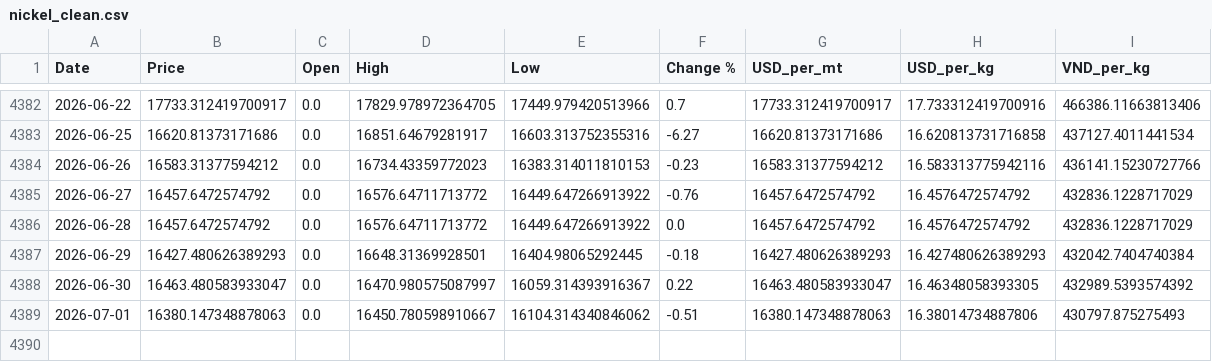
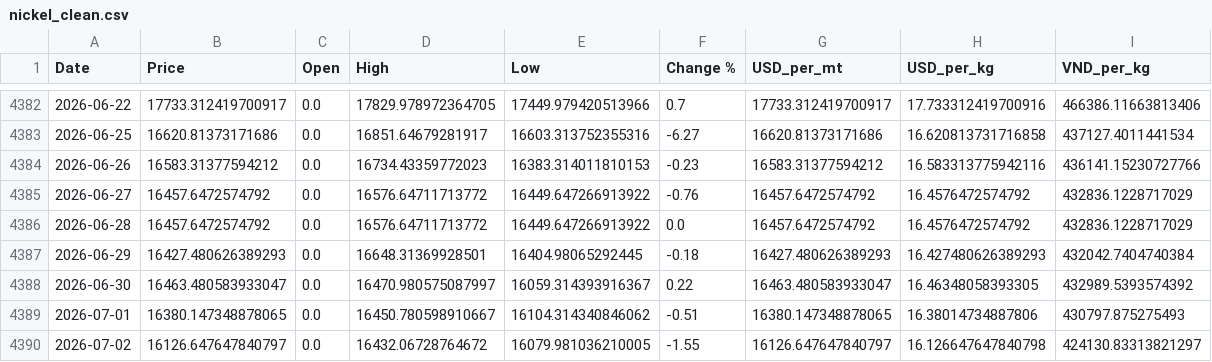
Before and after one commit to jackoer-pro/Metal_tracker, a CSV file: data/nickel_clean.csv, drawn as a sheet; only a part is shown, gaps mark what is left out.

Commit message:
Auto-update: 2026-07-02 — $16.13/kg

```diff
--- a/data/nickel_clean.csv
+++ b/data/nickel_clean.csv
@@ -4388,2 +4388,3 @@ Date,Price,Open,High,Low,Change %,USD_per_mt,USD_per_kg,VND_per_kg
 2026-06-30,16463.480583933047,0.0,16470.980575087997,16059.314393916367,0.22,16463.480583933047,16.46348058393305,432989.5393574392
-2026-07-01,16380.147348878063,0.0,16450.780598910667,16104.314340846062,-0.51,16380.147348878063,16.38014734887806,430797.875275493
+2026-07-01,16380.147348878065,0.0,16450.780598910667,16104.314340846062,-0.51,16380.147348878065,16.38014734887806,430797.875275493
+2026-07-02,16126.647647840797,0.0,16432.06728764672,16079.981036210005,-1.55,16126.647647840797,16.126647647840798,424130.83313821297
```
